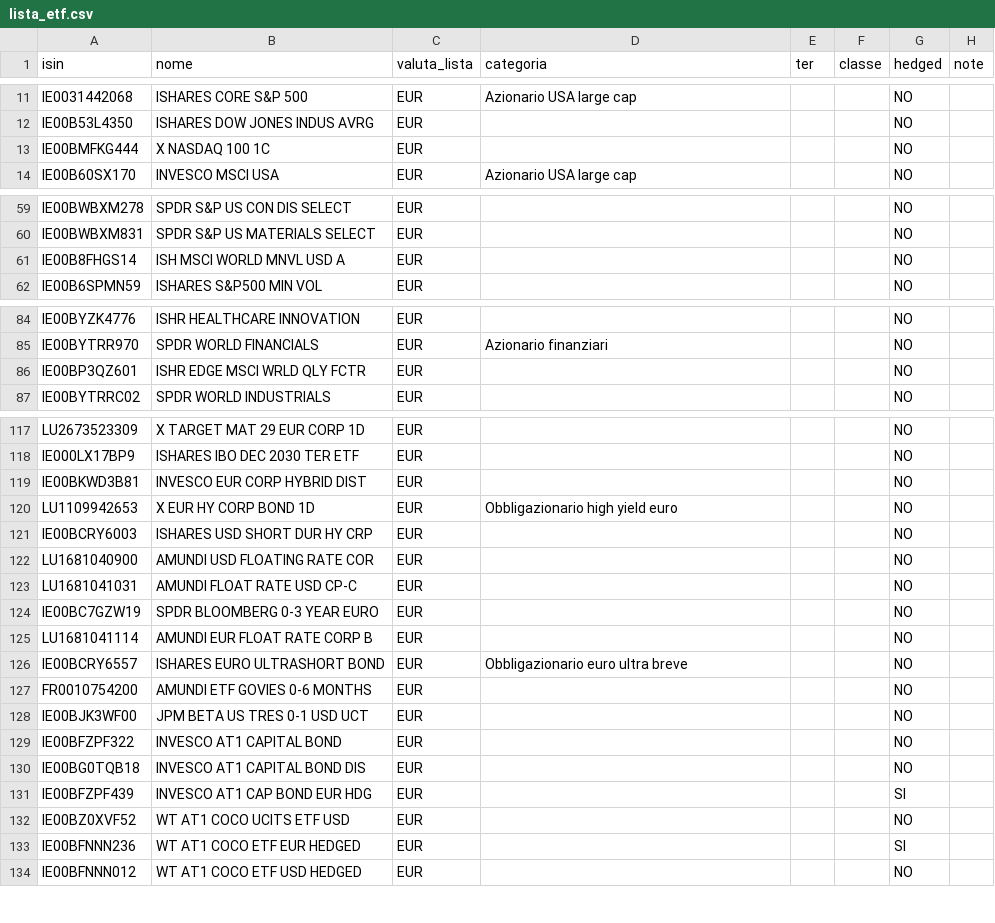
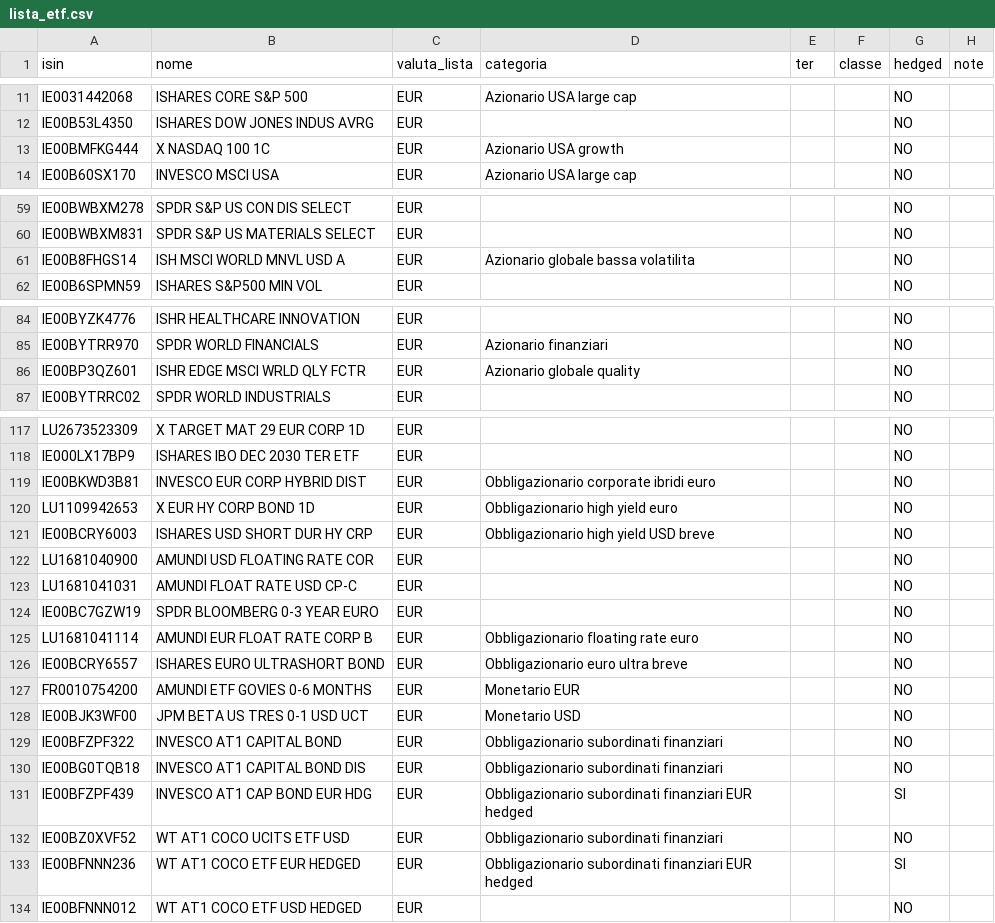
Before and after one commit to brunocottino/Portfoliosuite, a CSV file: data/lista_etf.csv, drawn as a sheet; only a part is shown, gaps mark what is left out; the diff covers the shown part only.

```diff
--- a/data/lista_etf.csv
+++ b/data/lista_etf.csv
@@ -12,3 +12,3 @@ IE0031442068,ISHARES CORE S&P 500,EUR,Azionario USA large cap,,,NO,
 IE00B53L4350,ISHARES DOW JONES INDUS AVRG,EUR,,,,NO,
-IE00BMFKG444,X NASDAQ 100 1C,EUR,,,,NO,
+IE00BMFKG444,X NASDAQ 100 1C,EUR,Azionario USA growth,,,NO,
 IE00B60SX170,INVESCO MSCI USA,EUR,Azionario USA large cap,,,NO,
@@ -60,3 +60,3 @@ IE00BWBXM278,SPDR S&P US CON DIS SELECT,EUR,,,,NO,
 IE00BWBXM831,SPDR S&P US MATERIALS SELECT,EUR,,,,NO,
-IE00B8FHGS14,ISH MSCI WORLD MNVL USD A,EUR,,,,NO,
+IE00B8FHGS14,ISH MSCI WORLD MNVL USD A,EUR,Azionario globale bassa volatilita,,,NO,
 IE00B6SPMN59,ISHARES S&P500 MIN VOL,EUR,,,,NO,
@@ -85,3 +85,3 @@ IE00BYZK4776,ISHR HEALTHCARE INNOVATION,EUR,,,,NO,
 IE00BYTRR970,SPDR WORLD FINANCIALS,EUR,Azionario finanziari,,,NO,
-IE00BP3QZ601,ISHR EDGE MSCI WRLD QLY FCTR,EUR,,,,NO,
+IE00BP3QZ601,ISHR EDGE MSCI WRLD QLY FCTR,EUR,Azionario globale quality,,,NO,
 IE00BYTRRC02,SPDR WORLD INDUSTRIALS,EUR,,,,NO,
@@ -118,5 +118,5 @@ LU2673523309,X TARGET MAT 29 EUR CORP 1D,EUR,,,,NO,
 IE000LX17BP9,ISHARES IBO DEC 2030 TER ETF,EUR,,,,NO,
-IE00BKWD3B81,INVESCO EUR CORP HYBRID DIST,EUR,,,,NO,
+IE00BKWD3B81,INVESCO EUR CORP HYBRID DIST,EUR,Obbligazionario corporate ibridi euro,,,NO,
 LU1109942653,X EUR HY CORP BOND 1D,EUR,Obbligazionario high yield euro,,,NO,
-IE00BCRY6003,ISHARES USD SHORT DUR HY CRP,EUR,,,,NO,
+IE00BCRY6003,ISHARES USD SHORT DUR HY CRP,EUR,Obbligazionario high yield USD breve,,,NO,
 LU1681040900,AMUNDI USD FLOATING RATE COR,EUR,,,,NO,
@@ -124,11 +124,11 @@ LU1681041031,AMUNDI FLOAT RATE USD CP-C,EUR,,,,NO,
 IE00BC7GZW19,SPDR BLOOMBERG 0-3 YEAR EURO,EUR,,,,NO,
-LU1681041114,AMUNDI EUR FLOAT RATE CORP B,EUR,,,,NO,
+LU1681041114,AMUNDI EUR FLOAT RATE CORP B,EUR,Obbligazionario floating rate euro,,,NO,
 IE00BCRY6557,ISHARES EURO ULTRASHORT BOND,EUR,Obbligazionario euro ultra breve,,,NO,
-FR0010754200,AMUNDI ETF GOVIES 0-6 MONTHS,EUR,,,,NO,
-IE00BJK3WF00,JPM BETA US TRES 0-1 USD UCT,EUR,,,,NO,
-IE00BFZPF322,INVESCO AT1 CAPITAL BOND,EUR,,,,NO,
-IE00BG0TQB18,INVESCO AT1 CAPITAL BOND DIS,EUR,,,,NO,
-IE00BFZPF439,INVESCO AT1 CAP BOND EUR HDG,EUR,,,,SI,
-IE00BZ0XVF52,WT AT1 COCO UCITS ETF USD,EUR,,,,NO,
-IE00BFNNN236,WT AT1 COCO ETF EUR HEDGED,EUR,,,,SI,
+FR0010754200,AMUNDI ETF GOVIES 0-6 MONTHS,EUR,Monetario EUR,,,NO,
+IE00BJK3WF00,JPM BETA US TRES 0-1 USD UCT,EUR,Monetario USD,,,NO,
+IE00BFZPF322,INVESCO AT1 CAPITAL BOND,EUR,Obbligazionario subordinati finanziari,,,NO,
+IE00BG0TQB18,INVESCO AT1 CAPITAL BOND DIS,EUR,Obbligazionario subordinati finanziari,,,NO,
+IE00BFZPF439,INVESCO AT1 CAP BOND EUR HDG,EUR,Obbligazionario subordinati finanziari EUR hedged,,,SI,
+IE00BZ0XVF52,WT AT1 COCO UCITS ETF USD,EUR,Obbligazionario subordinati finanziari,,,NO,
+IE00BFNNN236,WT AT1 COCO ETF EUR HEDGED,EUR,Obbligazionario subordinati finanziari EUR hedged,,,SI,
 IE00BFNNN012,WT AT1 COCO ETF USD HEDGED,EUR,,,,NO,
```
Also changed, not shown: 2 edited cells elsewhere in this file, 4 other files.
